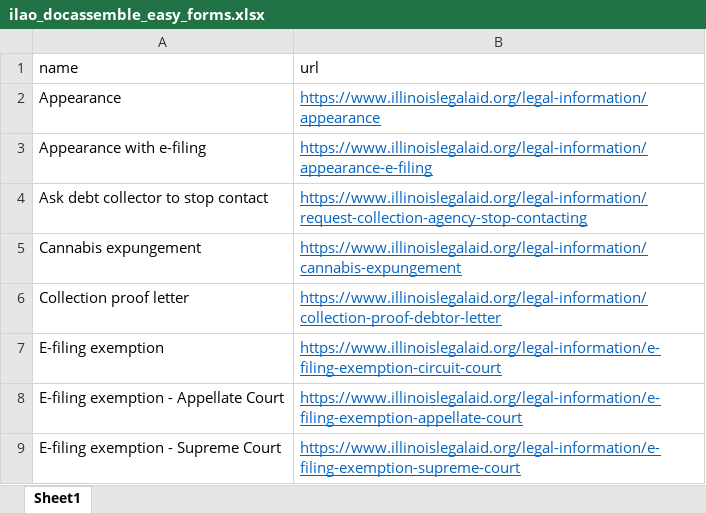
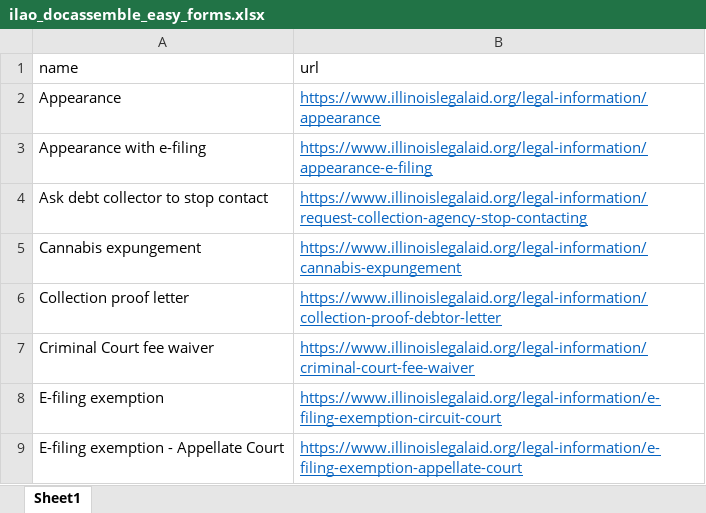
Before and after one commit to mnewsted/docassemble-ILAO, an Excel workbook: docassemble/ILAO/data/sources/ilao_docassemble_easy_forms.xlsx, sheet Sheet1, drawn as a sheet; only a part is shown; the shorter side is filled out with more unchanged rows; values as stored, in another font and other column widths than the file's, no borders; the diff names each change by its address in the sheet, - before the commit and + after, or states it on an @@ line.

Commit message:
added crim court fee waiver to easy form xlsx source

```diff
--- a/docassemble/ILAO/data/sources/ilao_docassemble_easy_forms.xlsx (sheet Sheet1)
+++ b/docassemble/ILAO/data/sources/ilao_docassemble_easy_forms.xlsx (sheet Sheet1)
+row 7: Criminal Court fee waiver | https://www.illinoislegalaid.org/legal-information/criminal-court-fee-waiver
```
Also changed, not shown: 2 other files.
